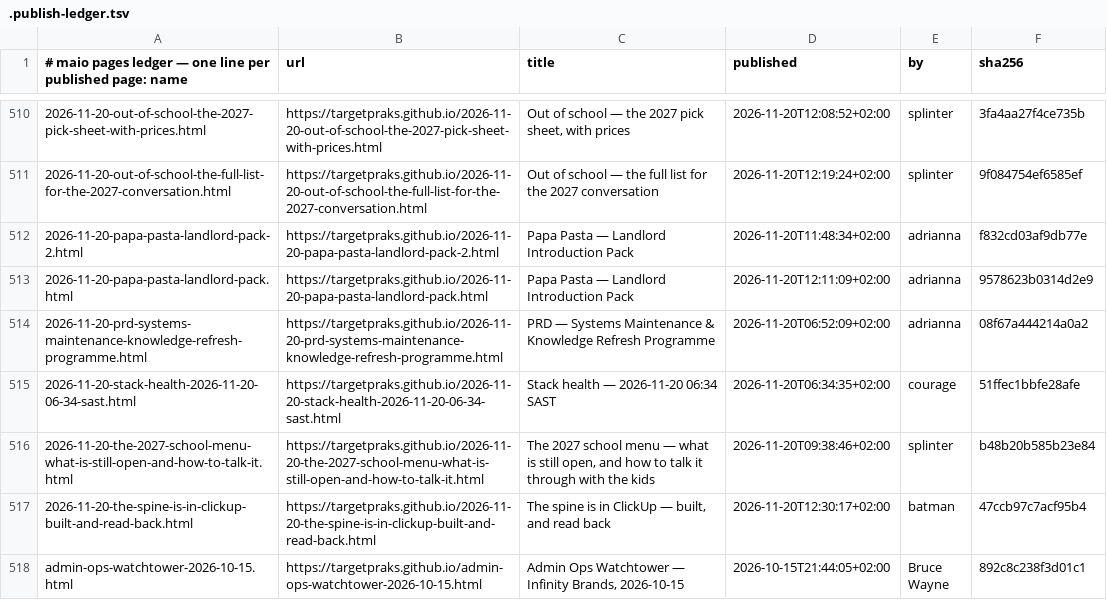
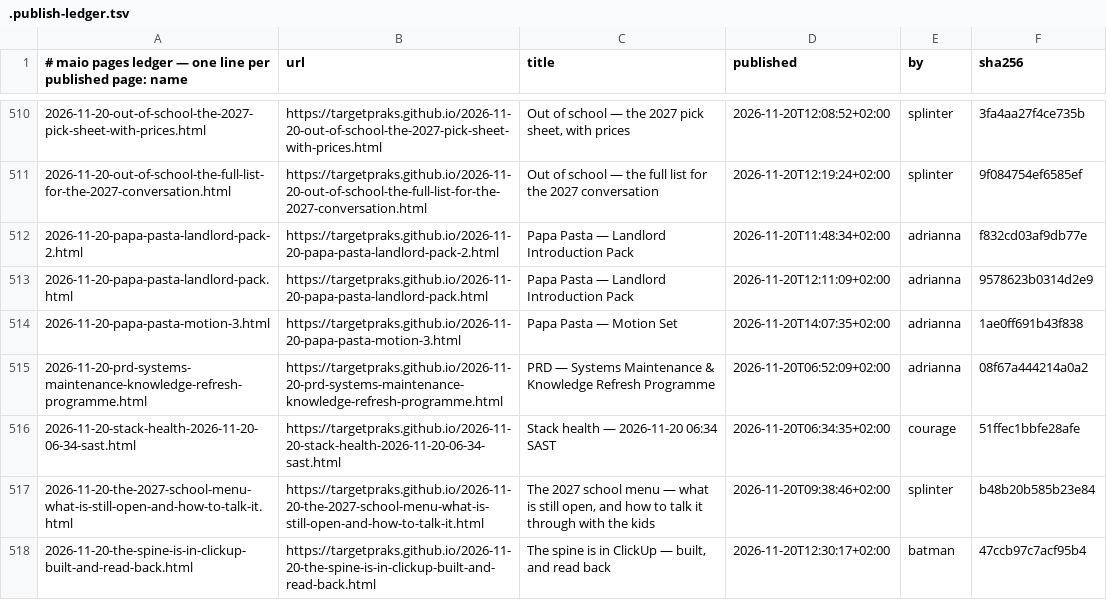
Before and after one commit to targetpraks/targetpraks.github.io, a TSV file: .publish-ledger.tsv, drawn as a sheet; only a part is shown, gaps mark what is left out; the shorter side is filled out with more unchanged rows; the diff names each change by its address in the sheet, - before the commit and + after, or states it on an @@ line.

Commit message:
HTML: Papa Pasta — Motion Set

```diff
--- a/.publish-ledger.tsv
+++ b/.publish-ledger.tsv
+row 514: 2026-11-20-papa-pasta-motion-3.html | https://targetpraks.github.io/2026-11-20-papa-pasta-motion-3.html | Papa Pasta — Motion Set | 2026-11-20T14:07:35+02:00 | adrianna | 1ae0ff691b43f838
```
Also changed, not shown: 1 other file.
